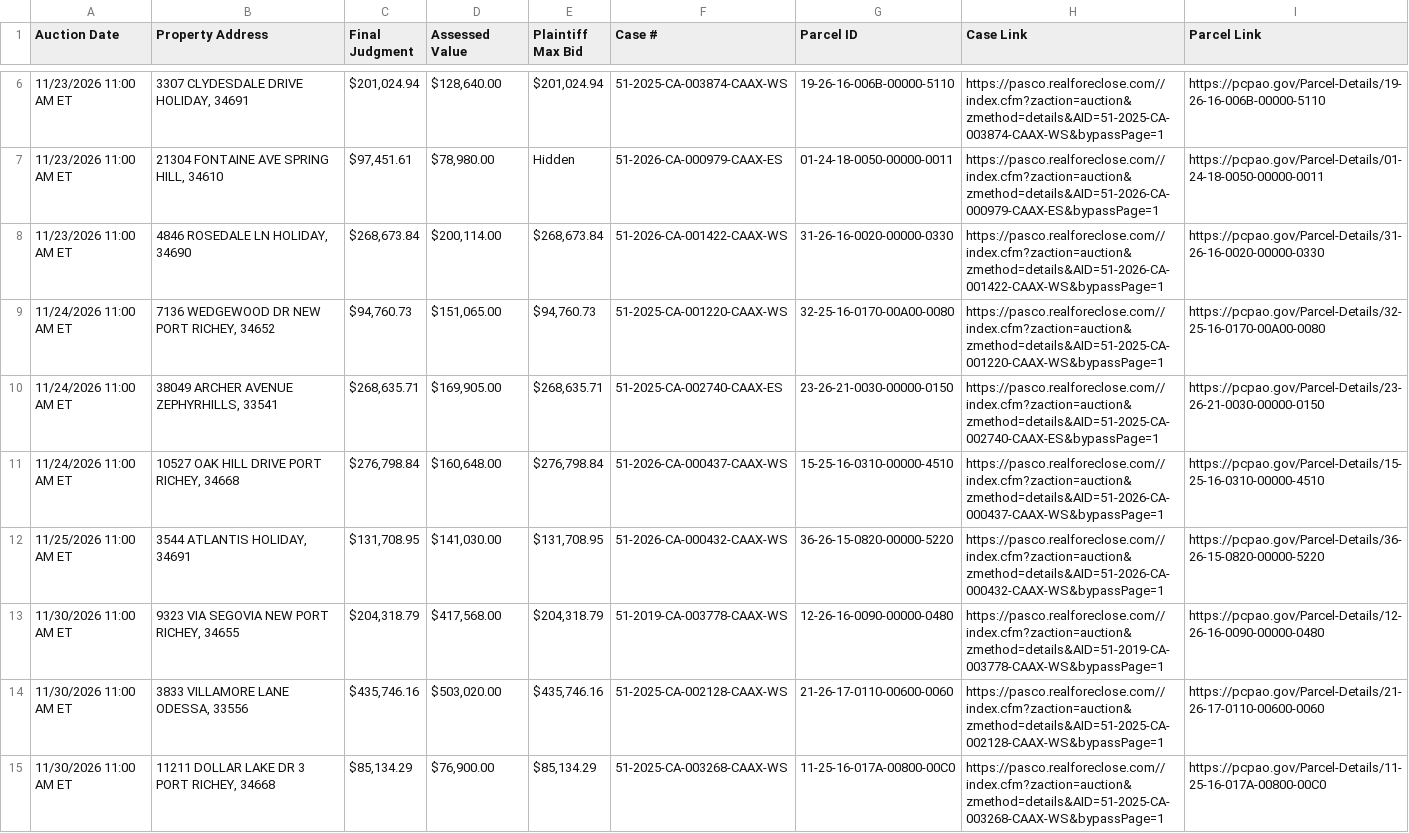
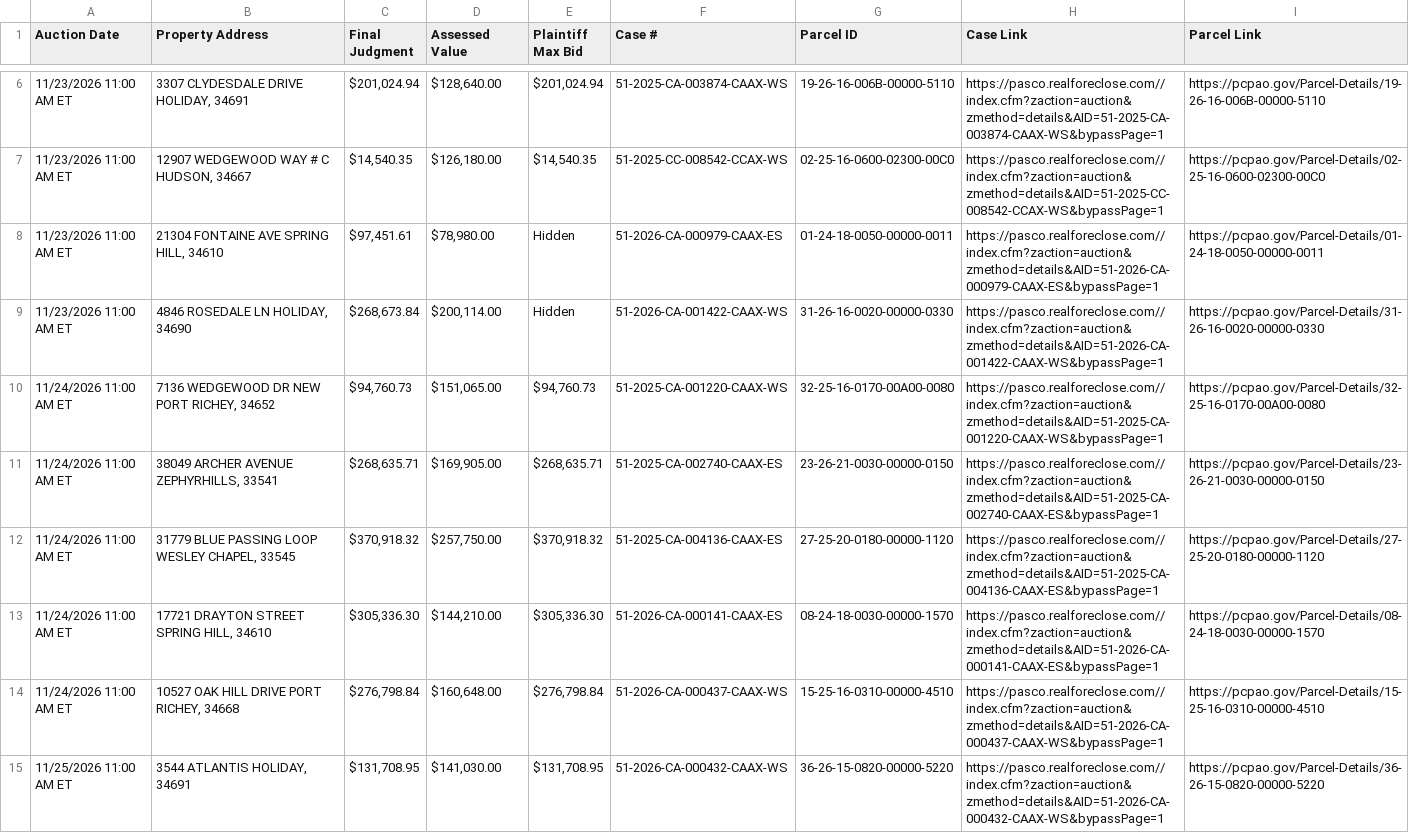
Before and after one commit to figlesias7/realforeclose-pasco, a CSV file: data/active_foreclosures.csv, drawn as a sheet; only a part is shown, gaps mark what is left out; the shorter side is filled out with more unchanged rows; the diff covers the shown part only.

```diff
--- a/data/active_foreclosures.csv
+++ b/data/active_foreclosures.csv
@@ -6,6 +6,9 @@ Auction Date,Property Address,Final Judgment,Assessed Value,Plaintiff Max Bid,Ca
 11/23/2026 11:00 AM ET,"3307 CLYDESDALE DRIVE HOLIDAY, 34691","$201,024.94","$128,640.00","$201,024.94",51-2025-CA-003874-CAAX-WS,19-26-16-006B-00000-5110,https://pasco.realforeclose.com//index.cfm?zaction=auction&zmethod=details&AID=51-2025-CA-003874-CAAX-WS&bypassPage=1,https://pcpao.gov/Parcel-Details/19-26-16-006B-00000-5110
+11/23/2026 11:00 AM ET,"12907 WEDGEWOOD WAY # C HUDSON, 34667","$14,540.35","$126,180.00","$14,540.35",51-2025-CC-008542-CCAX-WS,02-25-16-0600-02300-00C0,https://pasco.realforeclose.com//index.cfm?zaction=auction&zmethod=details&AID=51-2025-CC-008542-CCAX-WS&bypassPage=1,https://pcpao.gov/Parcel-Details/02-25-16-0600-02300-00C0
 11/23/2026 11:00 AM ET,"21304 FONTAINE AVE SPRING HILL, 34610","$97,451.61","$78,980.00",Hidden,51-2026-CA-000979-CAAX-ES,01-24-18-0050-00000-0011,https://pasco.realforeclose.com//index.cfm?zaction=auction&zmethod=details&AID=51-2026-CA-000979-CAAX-ES&bypassPage=1,https://pcpao.gov/Parcel-Details/01-24-18-0050-00000-0011
-11/23/2026 11:00 AM ET,"4846 ROSEDALE LN HOLIDAY, 34690","$268,673.84","$200,114.00","$268,673.84",51-2026-CA-001422-CAAX-WS,31-26-16-0020-00000-0330,https://pasco.realforeclose.com//index.cfm?zaction=auction&zmethod=details&AID=51-2026-CA-001422-CAAX-WS&bypassPage=1,https://pcpao.gov/Parcel-Details/31-26-16-0020-00000-0330
+11/23/2026 11:00 AM ET,"4846 ROSEDALE LN HOLIDAY, 34690","$268,673.84","$200,114.00",Hidden,51-2026-CA-001422-CAAX-WS,31-26-16-0020-00000-0330,https://pasco.realforeclose.com//index.cfm?zaction=auction&zmethod=details&AID=51-2026-CA-001422-CAAX-WS&bypassPage=1,https://pcpao.gov/Parcel-Details/31-26-16-0020-00000-0330
 11/24/2026 11:00 AM ET,"7136 WEDGEWOOD DR NEW PORT RICHEY, 34652","$94,760.73","$151,065.00","$94,760.73",51-2025-CA-001220-CAAX-WS,32-25-16-0170-00A00-0080,https://pasco.realforeclose.com//index.cfm?zaction=auction&zmethod=details&AID=51-2025-CA-001220-CAAX-WS&bypassPage=1,https://pcpao.gov/Parcel-Details/32-25-16-0170-00A00-0080
 11/24/2026 11:00 AM ET,"38049 ARCHER AVENUE ZEPHYRHILLS, 33541","$268,635.71","$169,905.00","$268,635.71",51-2025-CA-002740-CAAX-ES,23-26-21-0030-00000-0150,https://pasco.realforeclose.com//index.cfm?zaction=auction&zmethod=details&AID=51-2025-CA-002740-CAAX-ES&bypassPage=1,https://pcpao.gov/Parcel-Details/23-26-21-0030-00000-0150
+11/24/2026 11:00 AM ET,"31779 BLUE PASSING LOOP WESLEY CHAPEL, 33545","$370,918.32","$257,750.00","$370,918.32",51-2025-CA-004136-CAAX-ES,27-25-20-0180-00000-1120,https://pasco.realforeclose.com//index.cfm?zaction=auction&zmethod=details&AID=51-2025-CA-004136-CAAX-ES&bypassPage=1,https://pcpao.gov/Parcel-Details/27-25-20-0180-00000-1120
+11/24/2026 11:00 AM ET,"17721 DRAYTON STREET SPRING HILL, 34610","$305,336.30","$144,210.00","$305,336.30",51-2026-CA-000141-CAAX-ES,08-24-18-0030-00000-1570,https://pasco.realforeclose.com//index.cfm?zaction=auction&zmethod=details&AID=51-2026-CA-000141-CAAX-ES&bypassPage=1,https://pcpao.gov/Parcel-Details/08-24-18-0030-00000-1570
 11/24/2026 11:00 AM ET,"10527 OAK HILL DRIVE PORT RICHEY, 34668","$276,798.84","$160,648.00","$276,798.84",51-2026-CA-000437-CAAX-WS,15-25-16-0310-00000-4510,https://pasco.realforeclose.com//index.cfm?zaction=auction&zmethod=details&AID=51-2026-CA-000437-CAAX-WS&bypassPage=1,https://pcpao.gov/Parcel-Details/15-25-16-0310-00000-4510
```
Also changed, not shown: 4 added rows, 1 removed row and 5 edited cells elsewhere in this file, data/all_seen.csv, data/event_log.csv, 3 other files.
